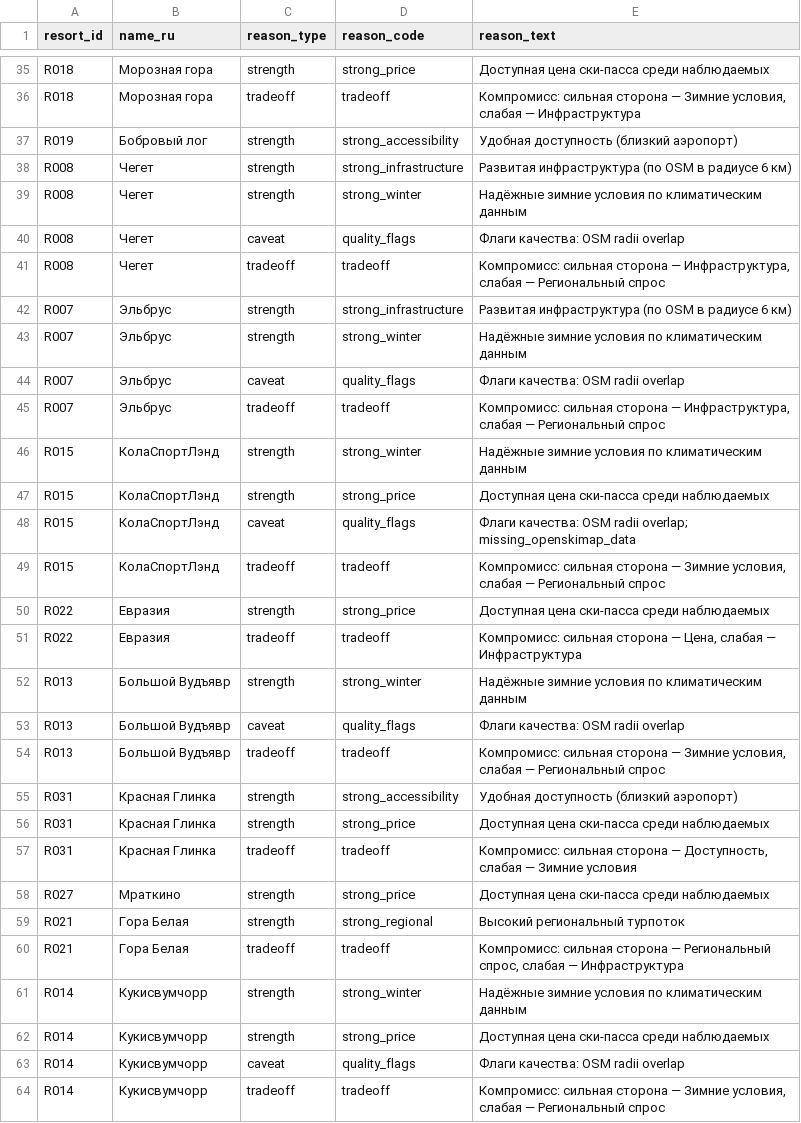
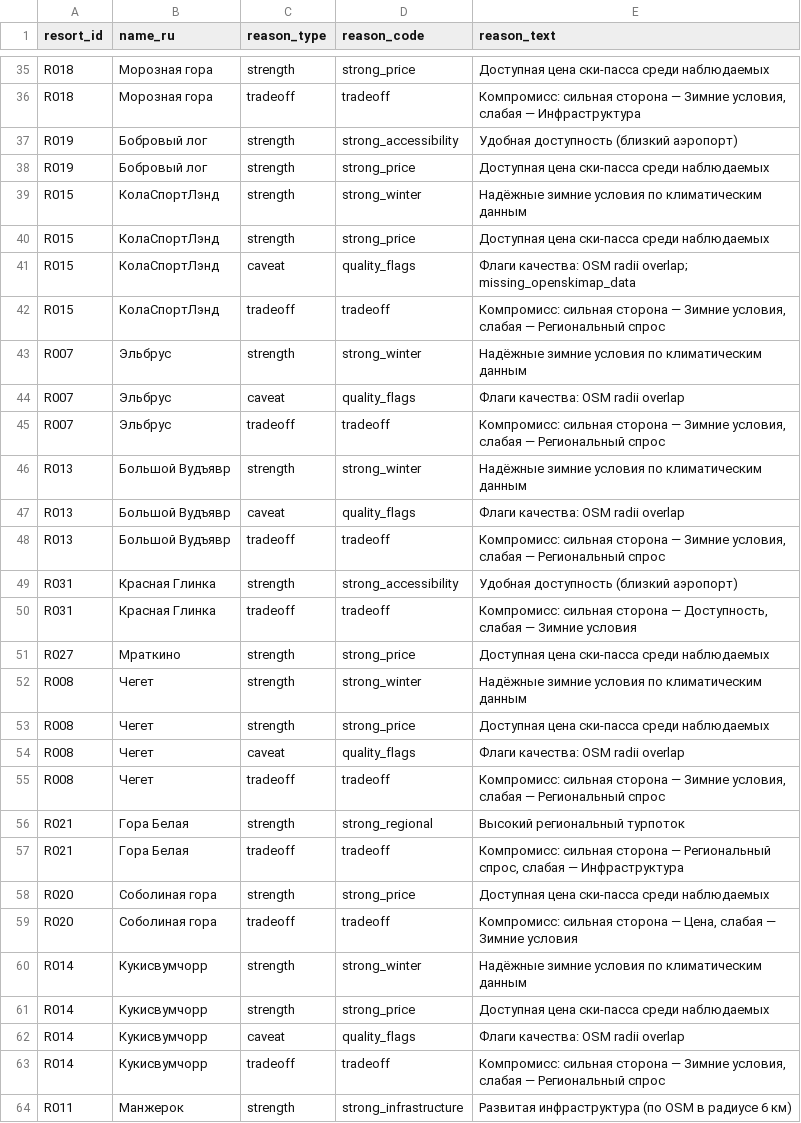
Before and after one commit to Urizen-Data/Travel_Designer, a CSV file: data/mart/resort_reasons.csv, drawn as a sheet; only a part is shown, gaps mark what is left out; the shorter side is filled out with more unchanged rows; the diff covers the shown part only.

```diff
--- a/data/mart/resort_reasons.csv
+++ b/data/mart/resort_reasons.csv
@@ -37,10 +37,3 @@ R018,Морозная гора,tradeoff,tradeoff,"Компромисс: силь
 R019,Бобровый лог,strength,strong_accessibility,Удобная доступность (близкий аэропорт)
-R008,Чегет,strength,strong_infrastructure,Развитая инфраструктура (по OSM в радиусе 6 км)
-R008,Чегет,strength,strong_winter,Надёжные зимние условия по климатическим данным
-R008,Чегет,caveat,quality_flags,Флаги качества: OSM radii overlap
-R008,Чегет,tradeoff,tradeoff,"Компромисс: сильная сторона — Инфраструктура, слабая — Региональный спрос"
-R007,Эльбрус,strength,strong_infrastructure,Развитая инфраструктура (по OSM в радиусе 6 км)
-R007,Эльбрус,strength,strong_winter,Надёжные зимние условия по климатическим данным
-R007,Эльбрус,caveat,quality_flags,Флаги качества: OSM radii overlap
-R007,Эльбрус,tradeoff,tradeoff,"Компромисс: сильная сторона — Инфраструктура, слабая — Региональный спрос"
+R019,Бобровый лог,strength,strong_price,Доступная цена ски-пасса среди наблюдаемых
 R015,КолаСпортЛэнд,strength,strong_winter,Надёжные зимние условия по климатическим данным
@@ -49,4 +42,5 @@ R015,КолаСпортЛэнд,caveat,quality_flags,Флаги качества
 R015,КолаСпортЛэнд,tradeoff,tradeoff,"Компромисс: сильная сторона — Зимние условия, слабая — Региональный спрос"
-R022,Евразия,strength,strong_price,Доступная цена ски-пасса среди наблюдаемых
-R022,Евразия,tradeoff,tradeoff,"Компромисс: сильная сторона — Цена, слабая — Инфраструктура"
+R007,Эльбрус,strength,strong_winter,Надёжные зимние условия по климатическим данным
+R007,Эльбрус,caveat,quality_flags,Флаги качества: OSM radii overlap
+R007,Эльбрус,tradeoff,tradeoff,"Компромисс: сильная сторона — Зимние условия, слабая — Региональный спрос"
 R013,Большой Вудъявр,strength,strong_winter,Надёжные зимние условия по климатическим данным
@@ -55,7 +49,12 @@ R013,Большой Вудъявр,tradeoff,tradeoff,"Компромисс: си
 R031,Красная Глинка,strength,strong_accessibility,Удобная доступность (близкий аэропорт)
-R031,Красная Глинка,strength,strong_price,Доступная цена ски-пасса среди наблюдаемых
 R031,Красная Глинка,tradeoff,tradeoff,"Компромисс: сильная сторона — Доступность, слабая — Зимние условия"
 R027,Мраткино,strength,strong_price,Доступная цена ски-пасса среди наблюдаемых
+R008,Чегет,strength,strong_winter,Надёжные зимние условия по климатическим данным
+R008,Чегет,strength,strong_price,Доступная цена ски-пасса среди наблюдаемых
+R008,Чегет,caveat,quality_flags,Флаги качества: OSM radii overlap
+R008,Чегет,tradeoff,tradeoff,"Компромисс: сильная сторона — Зимние условия, слабая — Региональный спрос"
 R021,Гора Белая,strength,strong_regional,Высокий региональный турпоток
 R021,Гора Белая,tradeoff,tradeoff,"Компромисс: сильная сторона — Региональный спрос, слабая — Инфраструктура"
+R020,Соболиная гора,strength,strong_price,Доступная цена ски-пасса среди наблюдаемых
+R020,Соболиная гора,tradeoff,tradeoff,"Компромисс: сильная сторона — Цена, слабая — Зимние условия"
 R014,Кукисвумчорр,strength,strong_winter,Надёжные зимние условия по климатическим данным
```
Also changed, not shown: 2 added rows, 4 removed rows and 6 moved rows elsewhere in this file, data/mart/catalog_members.csv, data/mart/ranking_stability.csv, 15 other files.
